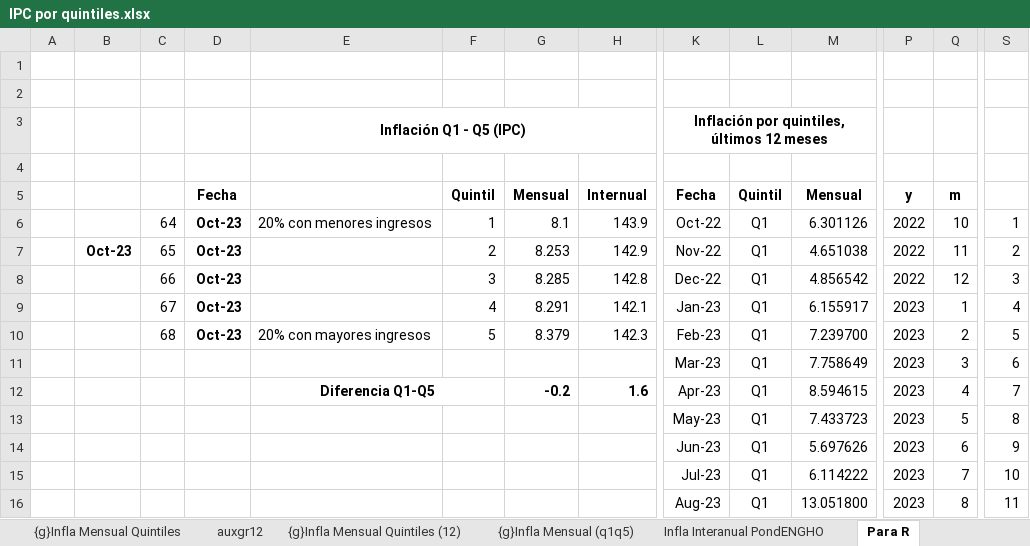
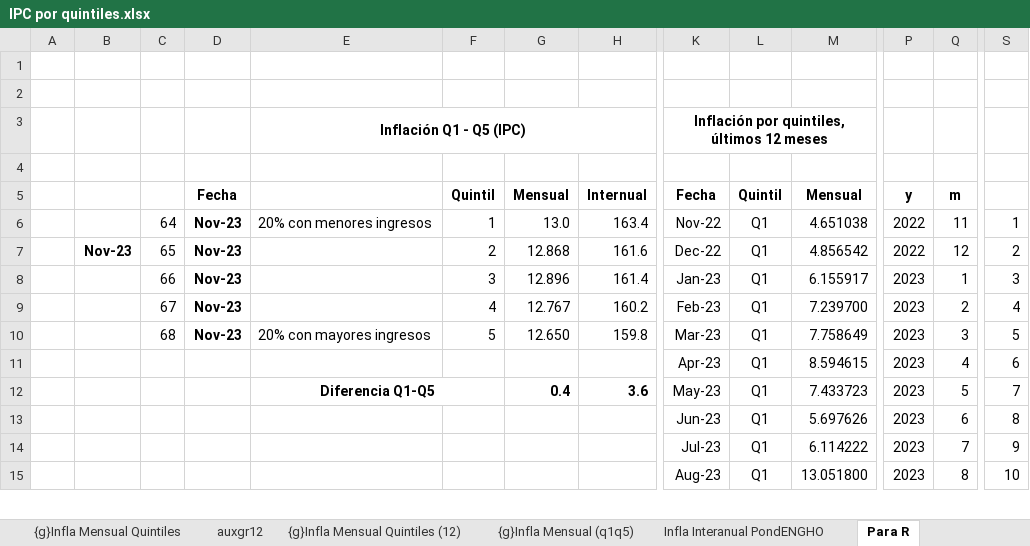
Before and after one commit to mrozada/IPCse, an Excel workbook: docs/IPC por quintiles.xlsx, sheet Para R, drawn as a sheet; only a part is shown, gaps mark what is left out; values as stored, in another font and other column widths than the file's, no borders; removed rows and columns are numbered as before the commit, all else as after; rows hold the shown columns only; the diff covers the shown part only; the diff names each change by its address in the sheet, - before the commit and + after, or states it on an @@ line.

```diff
--- a/docs/IPC por quintiles.xlsx (sheet Para R)
+++ b/docs/IPC por quintiles.xlsx (sheet Para R)
-D6: Oct-23
+D6: Nov-23
-G6: 8.1
+G6: 13.0
-H6: 143.9
+H6: 163.4
-K6: Oct-22
+K6: Nov-22
-M6: 6.301126
+M6: 4.651038
-Q6: 10
+Q6: 11
-row 7:  | Oct-23 | 65 | Oct-23 |  | 2 | 8.253 | 142.9 | Nov-22 | Q1 | 4.651038 | 2022 | 11 | 2
-row 8:  |  | 66 | Oct-23 |  | 3 | 8.285 | 142.8 | Dec-22 | Q1 | 4.856542 | 2022 | 12 | 3
-row 9:  |  | 67 | Oct-23 |  | 4 | 8.291 | 142.1 | Jan-23 | Q1 | 6.155917 | 2023 | 1 | 4
+row 7:  | Nov-23 | 65 | Nov-23 |  | 2 | 12.868 | 161.6 | Dec-22 | Q1 | 4.856542 | 2022 | 12 | 2
+row 8:  |  | 66 | Nov-23 |  | 3 | 12.896 | 161.4 | Jan-23 | Q1 | 6.155917 | 2023 | 1 | 3
+row 9:  |  | 67 | Nov-23 |  | 4 | 12.767 | 160.2 | Feb-23 | Q1 | 7.239700 | 2023 | 2 | 4
-D10: Oct-23
+D10: Nov-23
-G10: 8.379
+G10: 12.650
-H10: 142.3
+H10: 159.8
-K10: Feb-23
+K10: Mar-23
-M10: 7.239700
+M10: 7.758649
-Q10: 2
+Q10: 3
-row 11:  |  |  |  |  |  |  |  | Mar-23 | Q1 | 7.758649 | 2023 | 3 | 6
-E11: Diferencia Q1-Q5
+E11: (empty)
-E12:F12 merged
-G11: -0.2
+G11: (empty)
-H11: 1.6
+H11: (empty)
-S11: 7
+S11: 6
-E12: (empty)
+E12: Diferencia Q1-Q5
+E12:F12 merged
-G12: (empty)
+G12: 0.4
-H12: (empty)
+H12: 3.6
-S12: 8
+S12: 7
-S13: 9
+S13: 8
-S14: 10
+S14: 9
-S15: 11
+S15: 10
```
Also changed, not shown: 5 added rows, 4 removed rows and 2 edited cells elsewhere in this sheet, sheet Infla Interanual PondENGHO, sheet Infla Mensual PondENGHO, sheet Indice PondENGHO, sheet auxgr12, formulas that keep their value, charts or pictures, 3 other files.
